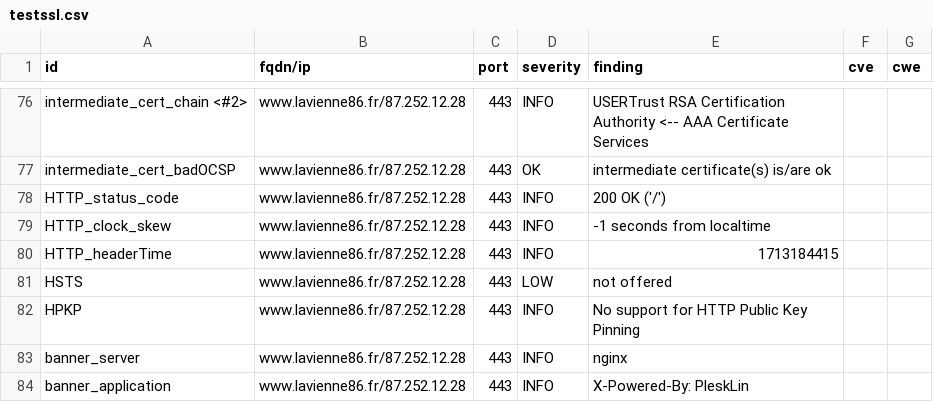
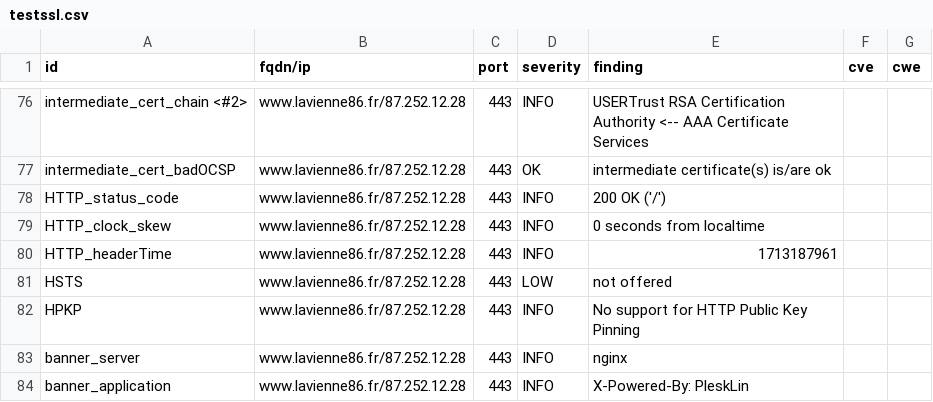
Before and after one commit to dpt86/dashlord, a CSV file: results/aHR0cHM6Ly93d3cubGF2aWVubmU4Ni5mcg==/testssl.csv, drawn as a sheet; only a part is shown, gaps mark what is left out.

```diff
--- a/results/aHR0cHM6Ly93d3cubGF2aWVubmU4Ni5mcg==/testssl.csv
+++ b/results/aHR0cHM6Ly93d3cubGF2aWVubmU4Ni5mcg==/testssl.csv
@@ -78,4 +78,4 @@
 "HTTP_status_code","www.lavienne86.fr/87.252.12.28","443","INFO","200 OK ('/')","",""
-"HTTP_clock_skew","www.lavienne86.fr/87.252.12.28","443","INFO","-1 seconds from localtime","",""
-"HTTP_headerTime","www.lavienne86.fr/87.252.12.28","443","INFO","1713184415","",""
+"HTTP_clock_skew","www.lavienne86.fr/87.252.12.28","443","INFO","0 seconds from localtime","",""
+"HTTP_headerTime","www.lavienne86.fr/87.252.12.28","443","INFO","1713187961","",""
 "HSTS","www.lavienne86.fr/87.252.12.28","443","LOW","not offered","",""
```
Also changed, not shown: 7 other files.
